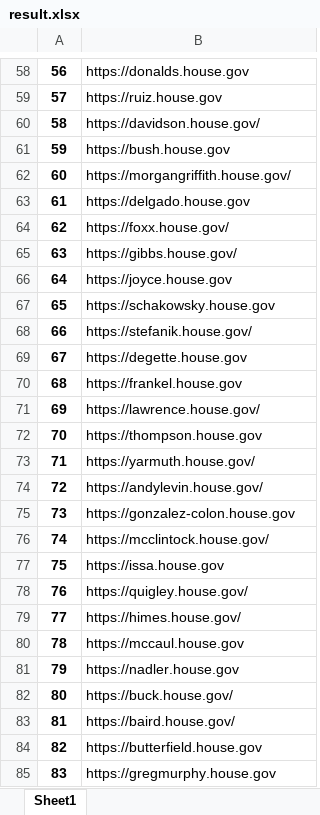
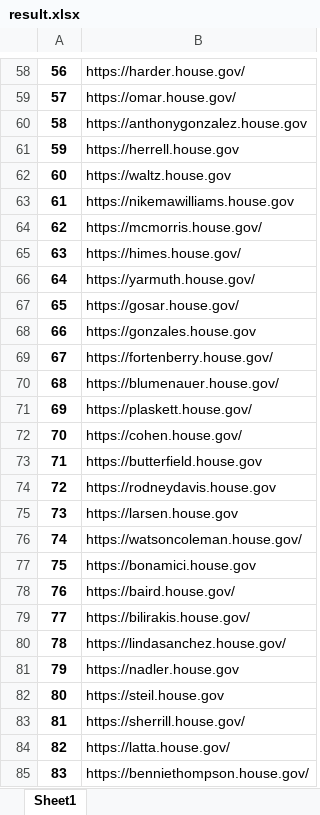
Before and after one commit to faisalnazik/crypto-lab, an Excel workbook: result.xlsx, sheet Sheet1, drawn as a sheet; only a part is shown, gaps mark what is left out; values as stored, in another font and other column widths than the file's, no borders; the diff covers the shown part only; the diff names each change by its address in the sheet, - before the commit and + after, or states it on an @@ line.

```diff
--- a/result.xlsx (sheet Sheet1)
+++ b/result.xlsx (sheet Sheet1)
-B58: https://donalds.house.gov
+B58: https://harder.house.gov/
-B59: https://ruiz.house.gov
+B59: https://omar.house.gov/
-B60: https://davidson.house.gov/
+B60: https://anthonygonzalez.house.gov
-B61: https://bush.house.gov
+B61: https://herrell.house.gov
-B62: https://morgangriffith.house.gov/
+B62: https://waltz.house.gov
-B63: https://delgado.house.gov
+B63: https://nikemawilliams.house.gov
-B64: https://foxx.house.gov/
+B64: https://mcmorris.house.gov/
-B65: https://gibbs.house.gov/
+B65: https://himes.house.gov/
-B66: https://joyce.house.gov
+B66: https://yarmuth.house.gov/
-B67: https://schakowsky.house.gov
+B67: https://gosar.house.gov/
-B68: https://stefanik.house.gov/
+B68: https://gonzales.house.gov
-B69: https://degette.house.gov
+B69: https://fortenberry.house.gov/
-B70: https://frankel.house.gov
+B70: https://blumenauer.house.gov/
-B71: https://lawrence.house.gov/
+B71: https://plaskett.house.gov/
-B72: https://thompson.house.gov
+B72: https://cohen.house.gov/
-B73: https://yarmuth.house.gov/
+B73: https://butterfield.house.gov
-B74: https://andylevin.house.gov/
+B74: https://rodneydavis.house.gov
-B75: https://gonzalez-colon.house.gov
+B75: https://larsen.house.gov
-B76: https://mcclintock.house.gov/
+B76: https://watsoncoleman.house.gov/
-B77: https://issa.house.gov
+B77: https://bonamici.house.gov
-B78: https://quigley.house.gov/
+B78: https://baird.house.gov/
-B79: https://himes.house.gov/
+B79: https://bilirakis.house.gov/
-B80: https://mccaul.house.gov
+B80: https://lindasanchez.house.gov/
-B82: https://buck.house.gov/
+B82: https://steil.house.gov
-B83: https://baird.house.gov/
+B83: https://sherrill.house.gov/
-B84: https://butterfield.house.gov
+B84: https://latta.house.gov/
-B85: https://gregmurphy.house.gov
+B85: https://benniethompson.house.gov/
```
Also changed, not shown: 407 edited cells elsewhere in this sheet, 4 other files.
